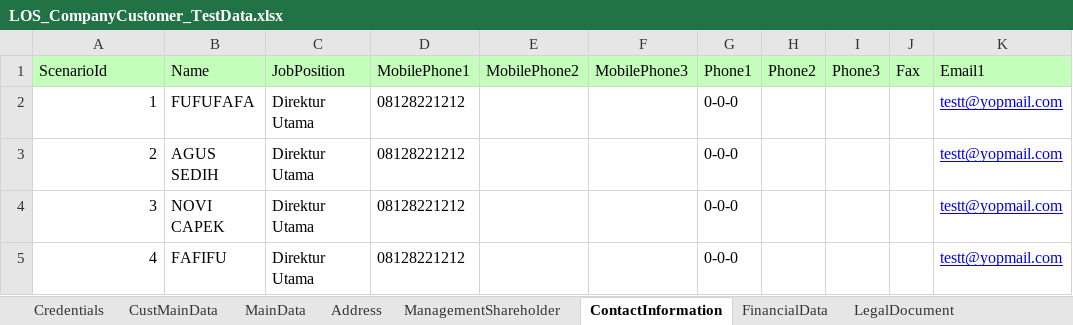
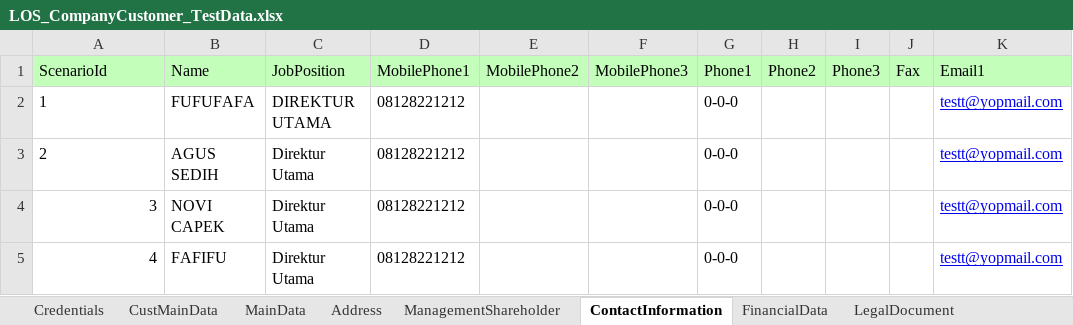
Before and after one commit to andikaharis68/automation-taf-project, an Excel workbook: Data Files/LOS_CompanyCustomer_TestData.xlsx, sheet ContactInformation, drawn as a sheet; only a part is shown; values as stored, in another font and other column widths than the file's, no borders; the diff names each change by its address in the sheet, - before the commit and + after, or states it on an @@ line.

Commit message:
[ADD] Add company tab ContactInfo, financialData, LogalDoc, OtherAttr

```diff
--- a/Data Files/LOS_CompanyCustomer_TestData.xlsx (sheet ContactInformation)
+++ b/Data Files/LOS_CompanyCustomer_TestData.xlsx (sheet ContactInformation)
-A2:A3 alignment: right
+A2:A3 alignment: left
-C2 (JobPosition): Direktur Utama
+C2 (JobPosition): DIREKTUR UTAMA
```
Also changed, not shown: sheet LegalDocument, sheet OtherAttribute, sheet FinancialData, 14 other files.
